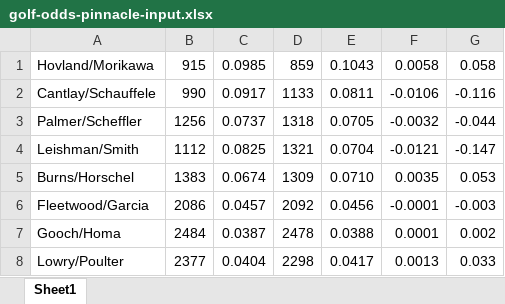
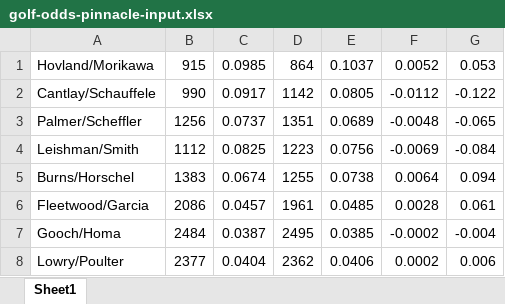
Before and after one commit to ItsMikeF/Projects, an Excel workbook: Data_Golf/2022-04-21 Zurich Classic/golf-odds-pinnacle-input.xlsx, sheet Sheet1, drawn as a sheet; only a part is shown; values as stored, in another font and other column widths than the file's, no borders; the diff covers the shown part only; the diff names each change by its address in the sheet, - before the commit and + after, or states it on an @@ line.

```diff
--- a/Data_Golf/2022-04-21 Zurich Classic/golf-odds-pinnacle-input.xlsx (sheet Sheet1)
+++ b/Data_Golf/2022-04-21 Zurich Classic/golf-odds-pinnacle-input.xlsx (sheet Sheet1)
-D1: 859
+D1: 864
-E1: 0.1043
+E1: 0.1037
-F1: 0.0058
+F1: 0.0052
-G1: 0.058
+G1: 0.053
-D2: 1133
+D2: 1142
-E2: 0.0811
+E2: 0.0805
-F2: -0.0106
+F2: -0.0112
-G2: -0.116
+G2: -0.122
-D3: 1318
+D3: 1351
-E3: 0.0705
+E3: 0.0689
-F3: -0.0032
+F3: -0.0048
-G3: -0.044
+G3: -0.065
-D4: 1321
+D4: 1223
-E4: 0.0704
+E4: 0.0756
-F4: -0.0121
+F4: -0.0069
-G4: -0.147
+G4: -0.084
-D5: 1309
+D5: 1255
-E5: 0.0710
+E5: 0.0738
-F5: 0.0035
+F5: 0.0064
-G5: 0.053
+G5: 0.094
-D6: 2092
+D6: 1961
-E6: 0.0456
+E6: 0.0485
-F6: -0.0001
+F6: 0.0028
-G6: -0.003
+G6: 0.061
-D7: 2478
+D7: 2495
-E7: 0.0388
+E7: 0.0385
-F7: 0.0001
+F7: -0.0002
-G7: 0.002
+G7: -0.004
-D8: 2298
+D8: 2362
-E8: 0.0417
+E8: 0.0406
-F8: 0.0013
+F8: 0.0002
-G8: 0.033
+G8: 0.006
```
Also changed, not shown: 284 edited cells elsewhere in this sheet, 26 other files.
